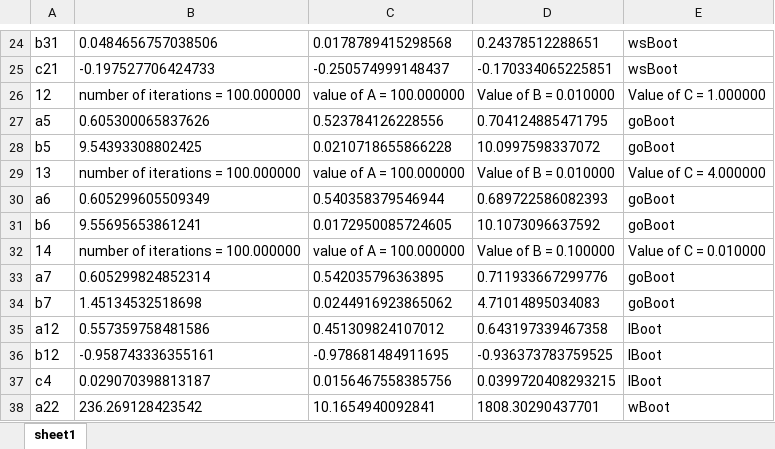
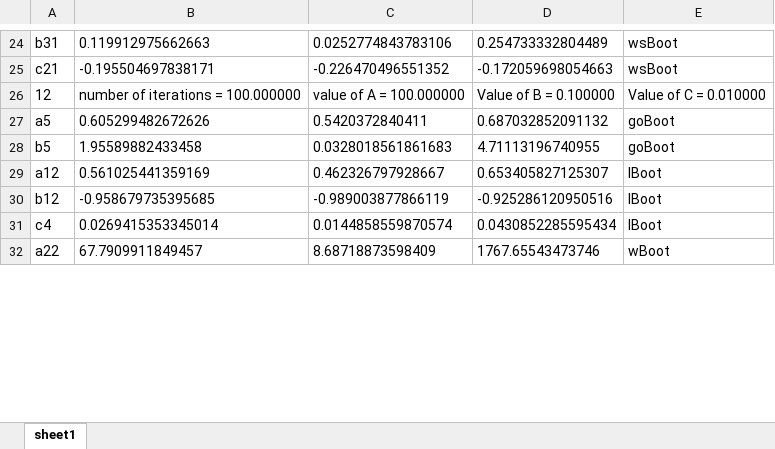
Before and after one commit to tasneemtoolba/Bootstrap-Confidence-Interval, an Excel workbook: results/resultEditedNemo.xlsx, sheet sheet1, drawn as a sheet; only a part is shown, gaps mark what is left out; values as stored, in another font and other column widths than the file's, no borders; removed rows and columns are numbered as before the commit, all else as after; the diff covers the shown part only; the diff names each change by its address in the sheet, - before the commit and + after, or states it on an @@ line.

```diff
--- a/results/resultEditedNemo.xlsx (sheet sheet1)
+++ b/results/resultEditedNemo.xlsx (sheet sheet1)
-B24: 0.0484656757038506
+B24: 0.119912975662663
-C24: 0.0178789415298568
+C24: 0.0252774843783106
-D24: 0.24378512288651
+D24: 0.254733332804489
-B25: -0.197527706424733
+B25: -0.195504697838171
-C25: -0.250574999148437
+C25: -0.226470496551352
-D25: -0.170334065225851
+D25: -0.172059698054663
-D26: Value of B = 0.010000
+D26: Value of B = 0.100000
-E26: Value of C = 1.000000
+E26: Value of C = 0.010000
-B27: 0.605300065837626
+B27: 0.605299482672626
-C27: 0.523784126228556
+C27: 0.5420372840411
-D27: 0.704124885471795
+D27: 0.687032852091132
-B28: 9.54393308802425
+B28: 1.95589882433458
-C28: 0.0210718655866228
+C28: 0.0328018561861683
-D28: 10.0997598337072
+D28: 4.71113196740955
-row 29: 13 | number of iterations = 100.000000 | value of A = 100.000000 | Value of B = 0.010000 | Value of C = 4.000000
-row 30: a6 | 0.605299605509349 | 0.540358379546944 | 0.689722586082393 | goBoot
-row 31: b6 | 9.55695653861241 | 0.0172950085724605 | 10.1073096637592 | goBoot
-row 32: 14 | number of iterations = 100.000000 | value of A = 100.000000 | Value of B = 0.100000 | Value of C = 0.010000
-row 33: a7 | 0.605299824852314 | 0.542035796363895 | 0.711933667299776 | goBoot
-row 34: b7 | 1.45134532518698 | 0.0244916923865062 | 4.71014895034083 | goBoot
-B29: 0.557359758481586
+B29: 0.561025441359169
-C29: 0.451309824107012
+C29: 0.462326797928667
-D29: 0.643197339467358
+D29: 0.653405827125307
-B30: -0.958743336355161
+B30: -0.958679735395685
-C30: -0.978681484911695
+C30: -0.989003877866119
-D30: -0.936373783759525
+D30: -0.925286120950516
-B31: 0.029070398813187
+B31: 0.0269415353345014
-C31: 0.0156467558385756
+C31: 0.0144858559870574
-D31: 0.0399720408293215
+D31: 0.0430852285595434
-B32: 236.269128423542
+B32: 67.7909911849457
-C32: 10.1654940092841
+C32: 8.68718873598409
-D32: 1808.30290437701
+D32: 1767.65543473746
```
Also changed, not shown: 2 added rows, 251 removed rows and 112 edited cells elsewhere in this sheet, results/resultEditedCyanogenmod.xlsx, results/resultEditedMer.xlsx, 4 other files.
